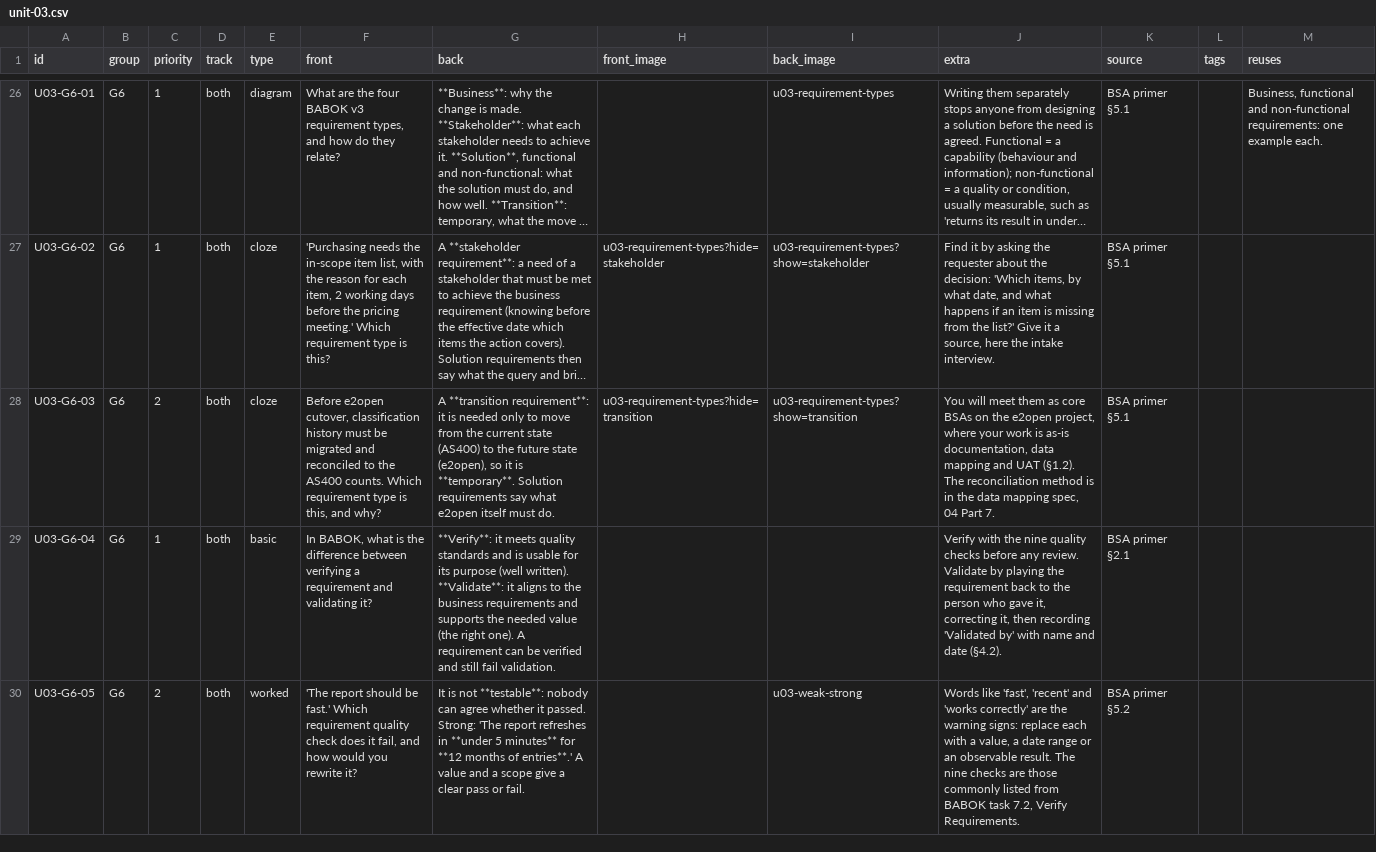
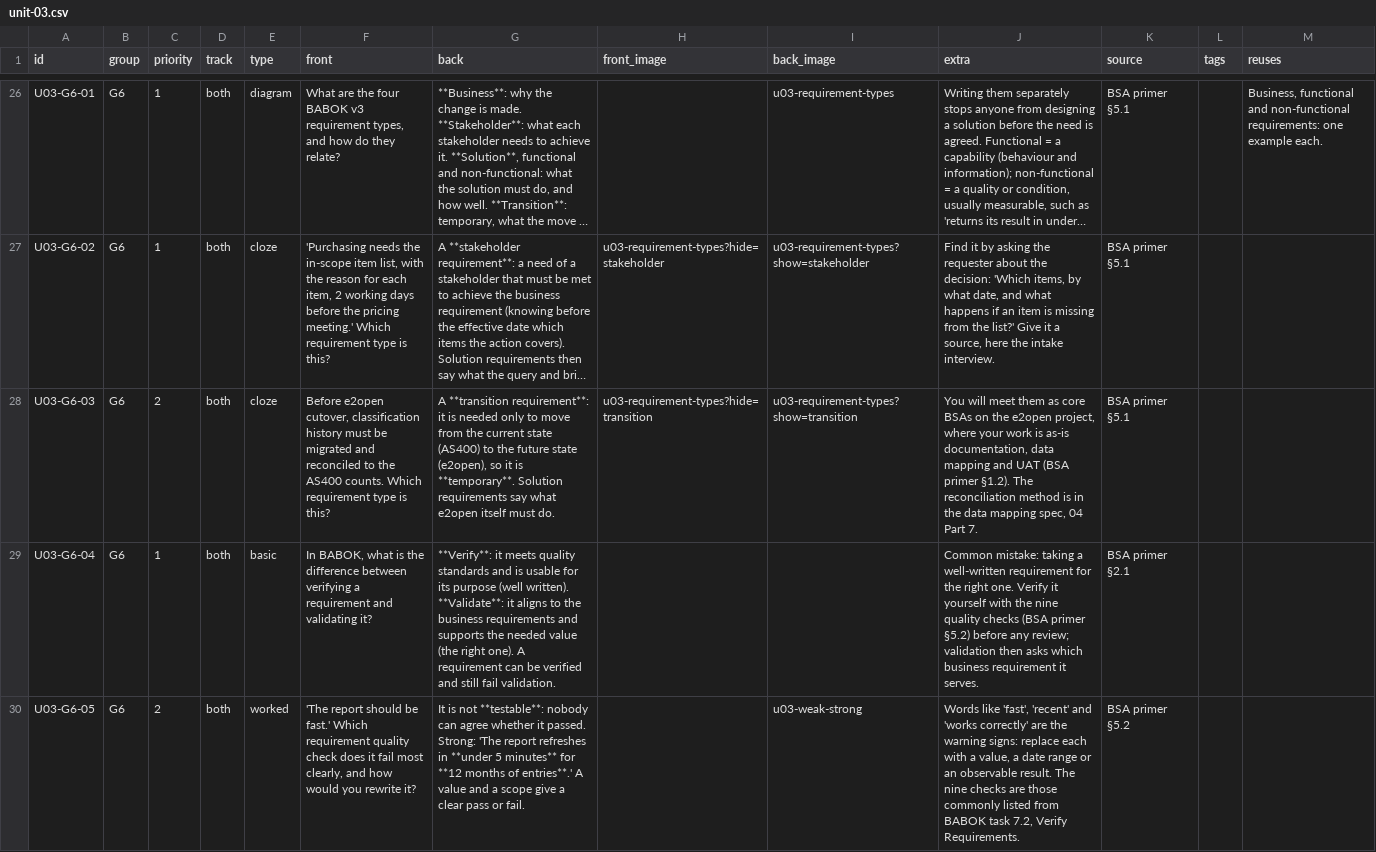
Before and after one commit to derekramaker/Training-NEO, a CSV file: data/anki/core/unit-03.csv, drawn as a sheet; only a part is shown, gaps mark what is left out; long unchanged cells end in …; the diff covers the shown part only; the diff names each change by its address in the sheet, - before the commit and + after, or states it on an @@ line.

```diff
--- a/data/anki/core/unit-03.csv
+++ b/data/anki/core/unit-03.csv
-F28 (front): …type is this, and why?
+F28 (front): …type is this?
-J28 (extra): …and UAT (§1.2). The reconciliation…
+J28 (extra): …and UAT (BSA primer §1.2). The reconciliation…
-J29 (extra): Verify with the nine quality checks before any review. Validate by playing the requirement back to the person who gave it, correcting it, then recording 'Validated by' with name and date (§4.2).
+J29 (extra): Common mistake: taking a well-written requirement for the right one. Verify it yourself with the nine quality checks (BSA primer §5.2) before any review; validation then asks which business requirement it serves.
-F30 (front): …does it fail, and how…
+F30 (front): …does it fail most clearly, and how…
```
Also changed, not shown: 3 edited cells elsewhere in this file, data/anki/core/unit-05.csv, data/anki/core/unit-06.csv, 1 other file.
